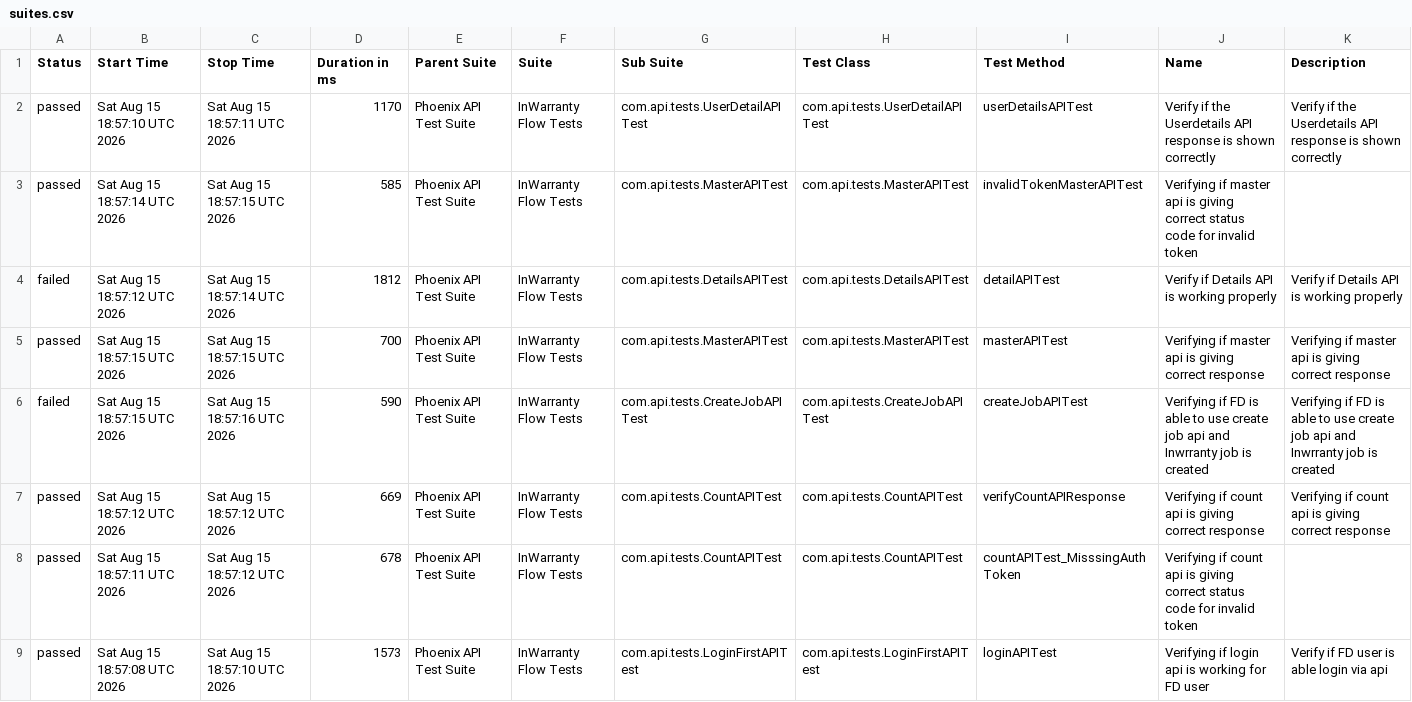
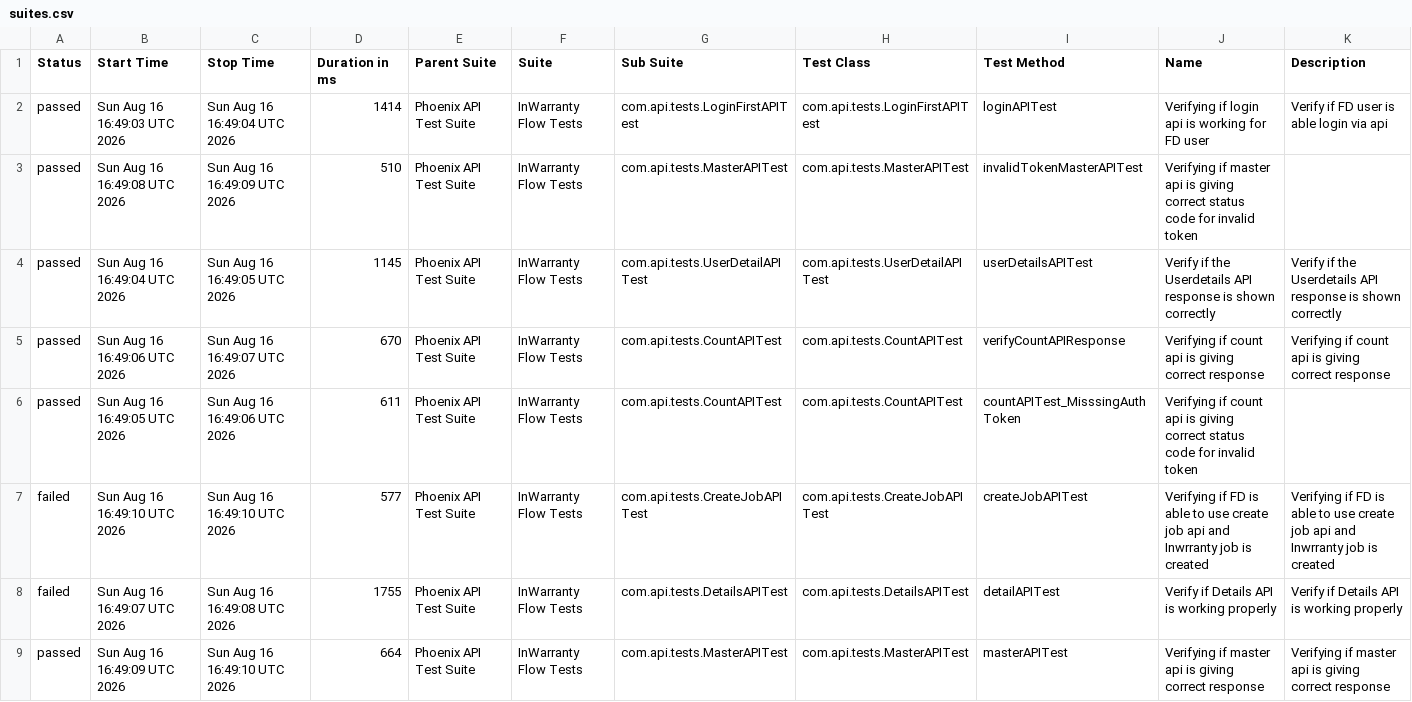
Before and after one commit to taarun96/APIAutomationFrameWork, a CSV file: data/suites.csv, drawn as a sheet.

```diff
--- a/data/suites.csv
+++ b/data/suites.csv
@@ -1,9 +1,9 @@
 "Status","Start Time","Stop Time","Duration in ms","Parent Suite","Suite","Sub Suite","Test Class","Test Method","Name","Description"
-"passed","Sat Aug 15 18:57:10 UTC 2026","Sat Aug 15 18:57:11 UTC 2026","1170","Phoenix API Test Suite","InWarranty Flow Tests","com.api.tests.UserDetailAPITest","com.api.tests.UserDetailAPITest","userDetailsAPITest","Verify if the Userdetails API response is shown correctly","Verify if the Userdetails API response is shown correctly"
-"passed","Sat Aug 15 18:57:14 UTC 2026","Sat Aug 15 18:57:15 UTC 2026","585","Phoenix API Test Suite","InWarranty Flow Tests","com.api.tests.MasterAPITest","com.api.tests.MasterAPITest","invalidTokenMasterAPITest","Verifying if master api is giving correct status code for invalid token",""
-"failed","Sat Aug 15 18:57:12 UTC 2026","Sat Aug 15 18:57:14 UTC 2026","1812","Phoenix API Test Suite","InWarranty Flow Tests","com.api.tests.DetailsAPITest","com.api.tests.DetailsAPITest","detailAPITest","Verify if Details API is working properly","Verify if Details API is working properly"
-"passed","Sat Aug 15 18:57:15 UTC 2026","Sat Aug 15 18:57:15 UTC 2026","700","Phoenix API Test Suite","InWarranty Flow Tests","com.api.tests.MasterAPITest","com.api.tests.MasterAPITest","masterAPITest","Verifying if master api is giving correct response","Verifying if master api is giving correct response"
-"failed","Sat Aug 15 18:57:15 UTC 2026","Sat Aug 15 18:57:16 UTC 2026","590","Phoenix API Test Suite","InWarranty Flow Tests","com.api.tests.CreateJobAPITest","com.api.tests.CreateJobAPITest","createJobAPITest","Verifying if FD is able to use create job api and Inwrranty job is created","Verifying if FD is able to use create job api and Inwrranty job is created"
-"passed","Sat Aug 15 18:57:12 UTC 2026","Sat Aug 15 18:57:12 UTC 2026","669","Phoenix API Test Suite","InWarranty Flow Tests","com.api.tests.CountAPITest","com.api.tests.CountAPITest","verifyCountAPIResponse","Verifying if count api is giving correct response","Verifying if count api is giving correct response"
-"passed","Sat Aug 15 18:57:11 UTC 2026","Sat Aug 15 18:57:12 UTC 2026","678","Phoenix API Test Suite","InWarranty Flow Tests","com.api.tests.CountAPITest","com.api.tests.CountAPITest","countAPITest_MisssingAuthToken","Verifying if count api is giving correct status code for invalid token",""
-"passed","Sat Aug 15 18:57:08 UTC 2026","Sat Aug 15 18:57:10 UTC 2026","1573","Phoenix API Test Suite","InWarranty Flow Tests","com.api.tests.LoginFirstAPITest","com.api.tests.LoginFirstAPITest","loginAPITest","Verifying if login api is working for FD user","Verify if FD user is able login via api"
+"passed","Sun Aug 16 16:49:03 UTC 2026","Sun Aug 16 16:49:04 UTC 2026","1414","Phoenix API Test Suite","InWarranty Flow Tests","com.api.tests.LoginFirstAPITest","com.api.tests.LoginFirstAPITest","loginAPITest","Verifying if login api is working for FD user","Verify if FD user is able login via api"
+"passed","Sun Aug 16 16:49:08 UTC 2026","Sun Aug 16 16:49:09 UTC 2026","510","Phoenix API Test Suite","InWarranty Flow Tests","com.api.tests.MasterAPITest","com.api.tests.MasterAPITest","invalidTokenMasterAPITest","Verifying if master api is giving correct status code for invalid token",""
+"passed","Sun Aug 16 16:49:04 UTC 2026","Sun Aug 16 16:49:05 UTC 2026","1145","Phoenix API Test Suite","InWarranty Flow Tests","com.api.tests.UserDetailAPITest","com.api.tests.UserDetailAPITest","userDetailsAPITest","Verify if the Userdetails API response is shown correctly","Verify if the Userdetails API response is shown correctly"
+"passed","Sun Aug 16 16:49:06 UTC 2026","Sun Aug 16 16:49:07 UTC 2026","670","Phoenix API Test Suite","InWarranty Flow Tests","com.api.tests.CountAPITest","com.api.tests.CountAPITest","verifyCountAPIResponse","Verifying if count api is giving correct response","Verifying if count api is giving correct response"
+"passed","Sun Aug 16 16:49:05 UTC 2026","Sun Aug 16 16:49:06 UTC 2026","611","Phoenix API Test Suite","InWarranty Flow Tests","com.api.tests.CountAPITest","com.api.tests.CountAPITest","countAPITest_MisssingAuthToken","Verifying if count api is giving correct status code for invalid token",""
+"failed","Sun Aug 16 16:49:10 UTC 2026","Sun Aug 16 16:49:10 UTC 2026","577","Phoenix API Test Suite","InWarranty Flow Tests","com.api.tests.CreateJobAPITest","com.api.tests.CreateJobAPITest","createJobAPITest","Verifying if FD is able to use create job api and Inwrranty job is created","Verifying if FD is able to use create job api and Inwrranty job is created"
+"failed","Sun Aug 16 16:49:07 UTC 2026","Sun Aug 16 16:49:08 UTC 2026","1755","Phoenix API Test Suite","InWarranty Flow Tests","com.api.tests.DetailsAPITest","com.api.tests.DetailsAPITest","detailAPITest","Verify if Details API is working properly","Verify if Details API is working properly"
+"passed","Sun Aug 16 16:49:09 UTC 2026","Sun Aug 16 16:49:10 UTC 2026","664","Phoenix API Test Suite","InWarranty Flow Tests","com.api.tests.MasterAPITest","com.api.tests.MasterAPITest","masterAPITest","Verifying if master api is giving correct response","Verifying if master api is giving correct response"
```
Also changed, not shown: data/behaviors.csv, 56 other files.
